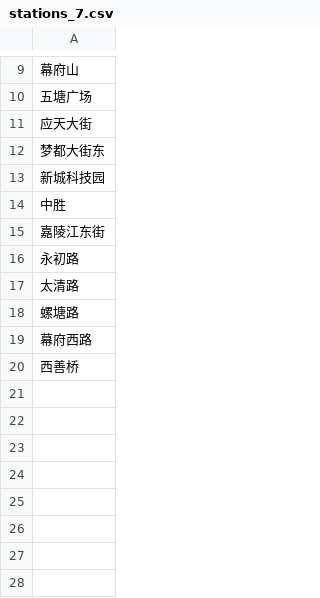
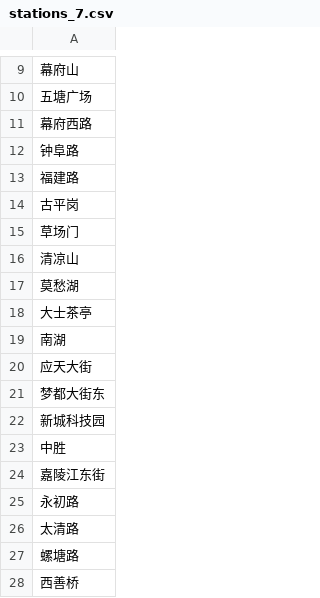
Before and after one commit to Zeng-Han/nanjing_metro, a CSV file: data/stations_7.csv, drawn as a sheet; only a part is shown, gaps mark what is left out.

```diff
--- a/data/stations_7.csv
+++ b/data/stations_7.csv
@@ -10,2 +10,11 @@
 五塘广场
+幕府西路
+钟阜路
+福建路
+古平岗
+草场门
+清凉山
+莫愁湖
+大士茶亭
+南湖
 应天大街
@@ -18,3 +27,2 @@
 螺塘路
-幕府西路
 西善桥
```
Also changed, not shown: data/distances_2.csv, data/distances_7.csv, 16 other files.
